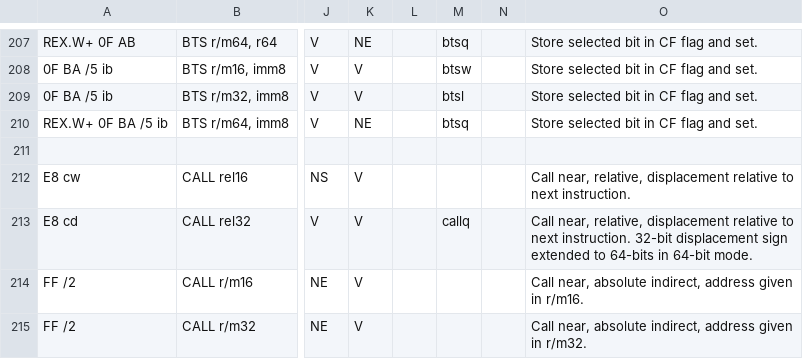
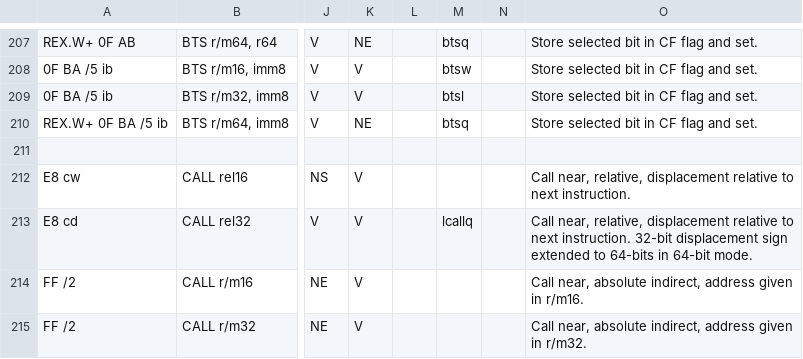
Before and after one commit to StanfordPL/x64asm, a CSV file: src/x86.csv, drawn as a sheet; only a part is shown, gaps mark what is left out; the diff names each change by its address in the sheet, - before the commit and + after, or states it on an @@ line.

Commit message:
Fixed att name for lcallq

```diff
--- a/src/x86.csv
+++ b/src/x86.csv
-M213: callq
+M213: lcallq
```
Also changed, not shown: 1 other file.
